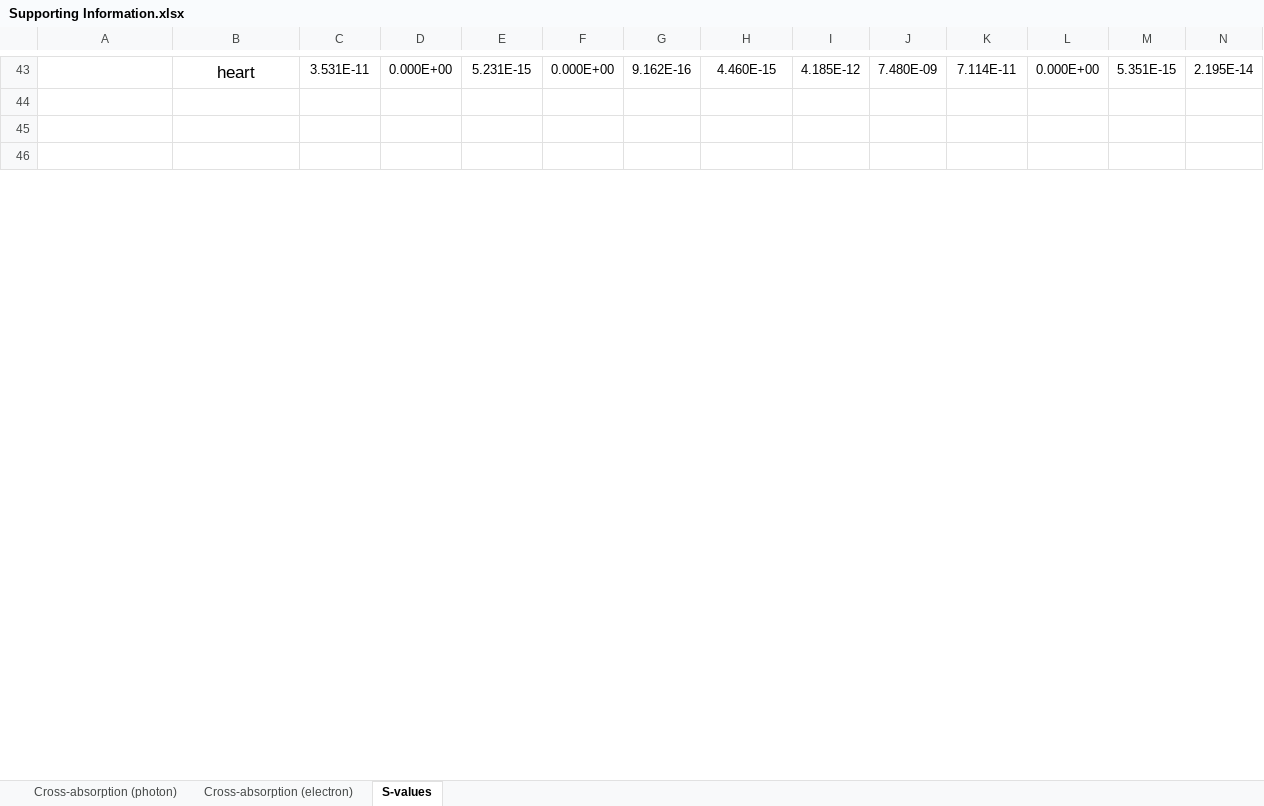
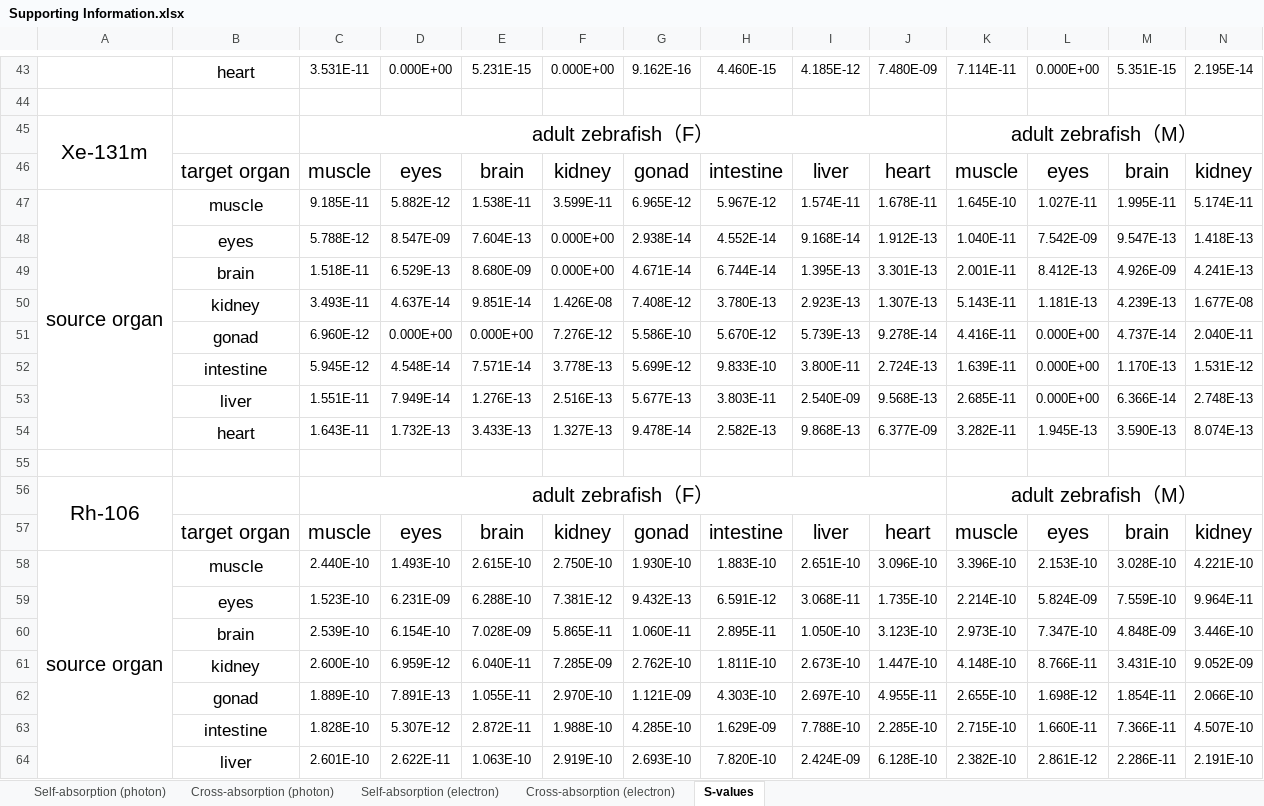
Before and after one commit to crdtzvip/ZF-mesh-type-model-data, an Excel workbook: Supporting Information.xlsx, sheet S-values, drawn as a sheet; only a part is shown, gaps mark what is left out; the shorter side is filled out with more unchanged rows; values as stored, in another font and other column widths than the file's, no borders; rows hold the shown columns only; the diff covers the shown part only; the diff names each change by its address in the sheet, - before the commit and + after, or states it on an @@ line.

```diff
--- a/Supporting Information.xlsx (sheet S-values)
+++ b/Supporting Information.xlsx (sheet S-values)
+sheet tab: Self-absorption (photon)
+sheet tab: Self-absorption (electron)
+row 45: Xe-131m |  | adult zebrafish（F） |  |  |  |  |  |  |  | adult zebrafish（M）
+row 46:  | target organ | muscle | eyes | brain | kidney | gonad | intestine | liver | heart | muscle | eyes | brain | kidney
+row 47: source organ | muscle | 9.185E-11 | 5.882E-12 | 1.538E-11 | 3.599E-11 | 6.965E-12 | 5.967E-12 | 1.574E-11 | 1.678E-11 | 1.645E-10 | 1.027E-11 | 1.995E-11 | 5.174E-11
+row 48:  | eyes | 5.788E-12 | 8.547E-09 | 7.604E-13 | 0.000E+00 | 2.938E-14 | 4.552E-14 | 9.168E-14 | 1.912E-13 | 1.040E-11 | 7.542E-09 | 9.547E-13 | 1.418E-13
+row 49:  | brain | 1.518E-11 | 6.529E-13 | 8.680E-09 | 0.000E+00 | 4.671E-14 | 6.744E-14 | 1.395E-13 | 3.301E-13 | 2.001E-11 | 8.412E-13 | 4.926E-09 | 4.241E-13
+row 50:  | kidney | 3.493E-11 | 4.637E-14 | 9.851E-14 | 1.426E-08 | 7.408E-12 | 3.780E-13 | 2.923E-13 | 1.307E-13 | 5.143E-11 | 1.181E-13 | 4.239E-13 | 1.677E-08
+row 51:  | gonad | 6.960E-12 | 0.000E+00 | 0.000E+00 | 7.276E-12 | 5.586E-10 | 5.670E-12 | 5.739E-13 | 9.278E-14 | 4.416E-11 | 0.000E+00 | 4.737E-14 | 2.040E-11
+row 52:  | intestine | 5.945E-12 | 4.548E-14 | 7.571E-14 | 3.778E-13 | 5.699E-12 | 9.833E-10 | 3.800E-11 | 2.724E-13 | 1.639E-11 | 0.000E+00 | 1.170E-13 | 1.531E-12
+row 53:  | liver | 1.551E-11 | 7.949E-14 | 1.276E-13 | 2.516E-13 | 5.677E-13 | 3.803E-11 | 2.540E-09 | 9.568E-13 | 2.685E-11 | 0.000E+00 | 6.366E-14 | 2.748E-13
+row 54:  | heart | 1.643E-11 | 1.732E-13 | 3.433E-13 | 1.327E-13 | 9.478E-14 | 2.582E-13 | 9.868E-13 | 6.377E-09 | 3.282E-11 | 1.945E-13 | 3.590E-13 | 8.074E-13
+row 55: (empty)
+row 56: Rh-106 |  | adult zebrafish（F） |  |  |  |  |  |  |  | adult zebrafish（M）
+row 57:  | target organ | muscle | eyes | brain | kidney | gonad | intestine | liver | heart | muscle | eyes | brain | kidney
+row 58: source organ | muscle | 2.440E-10 | 1.493E-10 | 2.615E-10 | 2.750E-10 | 1.930E-10 | 1.883E-10 | 2.651E-10 | 3.096E-10 | 3.396E-10 | 2.153E-10 | 3.028E-10 | 4.221E-10
+row 59:  | eyes | 1.523E-10 | 6.231E-09 | 6.288E-10 | 7.381E-12 | 9.432E-13 | 6.591E-12 | 3.068E-11 | 1.735E-10 | 2.214E-10 | 5.824E-09 | 7.559E-10 | 9.964E-11
+row 60:  | brain | 2.539E-10 | 6.154E-10 | 7.028E-09 | 5.865E-11 | 1.060E-11 | 2.895E-11 | 1.050E-10 | 3.123E-10 | 2.973E-10 | 7.347E-10 | 4.848E-09 | 3.446E-10
+row 61:  | kidney | 2.600E-10 | 6.959E-12 | 6.040E-11 | 7.285E-09 | 2.762E-10 | 1.811E-10 | 2.673E-10 | 1.447E-10 | 4.148E-10 | 8.766E-11 | 3.431E-10 | 9.052E-09
+row 62:  | gonad | 1.889E-10 | 7.891E-13 | 1.055E-11 | 2.970E-10 | 1.121E-09 | 4.303E-10 | 2.697E-10 | 4.955E-11 | 2.655E-10 | 1.698E-12 | 1.854E-11 | 2.066E-10
+row 63:  | intestine | 1.828E-10 | 5.307E-12 | 2.872E-11 | 1.988E-10 | 4.285E-10 | 1.629E-09 | 7.788E-10 | 2.285E-10 | 2.715E-10 | 1.660E-11 | 7.366E-11 | 4.507E-10
+row 64:  | liver | 2.601E-10 | 2.622E-11 | 1.063E-10 | 2.919E-10 | 2.693E-10 | 7.820E-10 | 2.424E-09 | 6.128E-10 | 2.382E-10 | 2.861E-12 | 2.286E-11 | 2.191E-10
```
Also changed, not shown: 47 added rows elsewhere in this sheet, formulas that keep their value.
